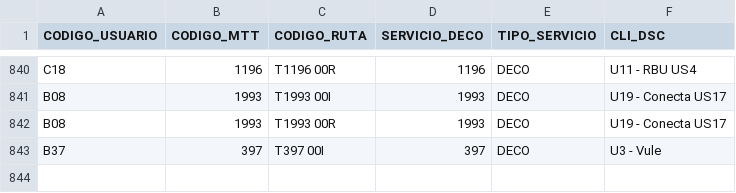
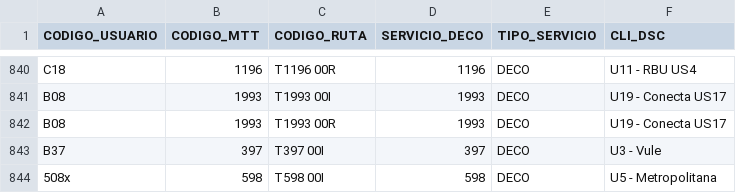
Before and after one commit to V1c5nt5/stpm_gtfs, a CSV file: data/DECO_VIGENTES_20261109.csv, drawn as a sheet; only a part is shown, gaps mark what is left out; the diff names each change by its address in the sheet, - before the commit and + after, or states it on an @@ line.

Commit message:
Update DECO_VIGENTES_20261109.csv

```diff
--- a/data/DECO_VIGENTES_20261109.csv
+++ b/data/DECO_VIGENTES_20261109.csv
+row 844: 508x | 598 | T598 00I | 598 | DECO | U5 - Metropolitana
```
